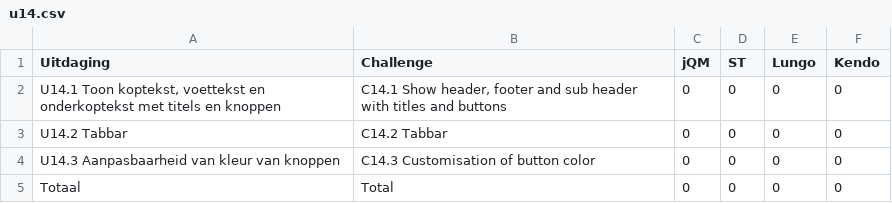
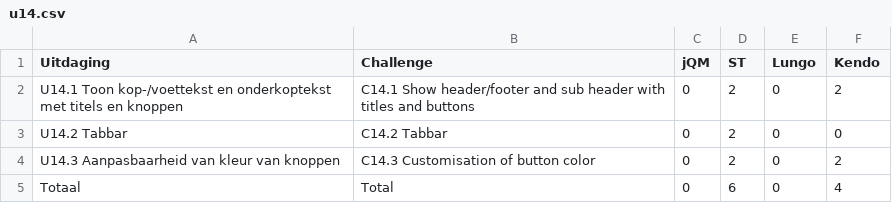
Before and after one commit to sandervanloock/HTMobieL, a CSV file: Masterproef/tabellen/gebruik/u14.csv, drawn as a sheet.

```diff
--- a/Masterproef/tabellen/gebruik/u14.csv
+++ b/Masterproef/tabellen/gebruik/u14.csv
@@ -1,5 +1,5 @@
 Uitdaging,Challenge,jQM,ST,Lungo,Kendo
-"U14.1 Toon koptekst, voettekst en onderkoptekst met titels en knoppen","C14.1 Show header, footer and sub header with titles and buttons",0,0,0,0
-U14.2 Tabbar,C14.2 Tabbar,0,0,0,0
-U14.3 Aanpasbaarheid van kleur van knoppen,C14.3 Customisation of button color,0,0,0,0
-Totaal,Total,0,0,0,0
+U14.1 Toon kop-/voettekst en onderkoptekst met titels en knoppen,C14.1 Show header/footer and sub header with titles and buttons,0,2,0,2
+U14.2 Tabbar,C14.2 Tabbar,0,2,0,0
+U14.3 Aanpasbaarheid van kleur van knoppen,C14.3 Customisation of button color,0,2,0,2
+Totaal,Total,0,6,0,4
```
Also changed, not shown: Masterproef/tabellen/gebruik/u3.csv, 1 other file.
